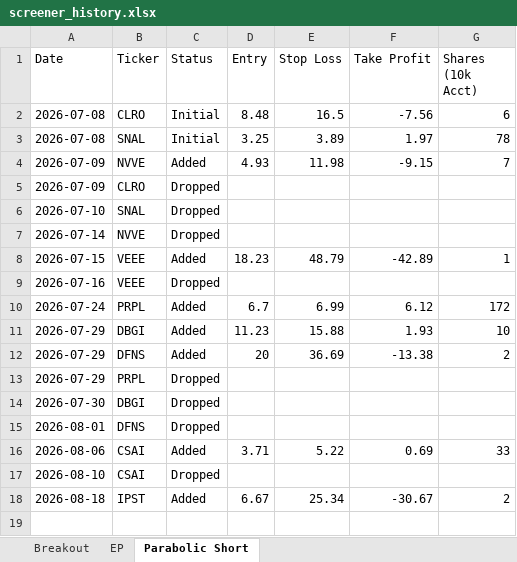
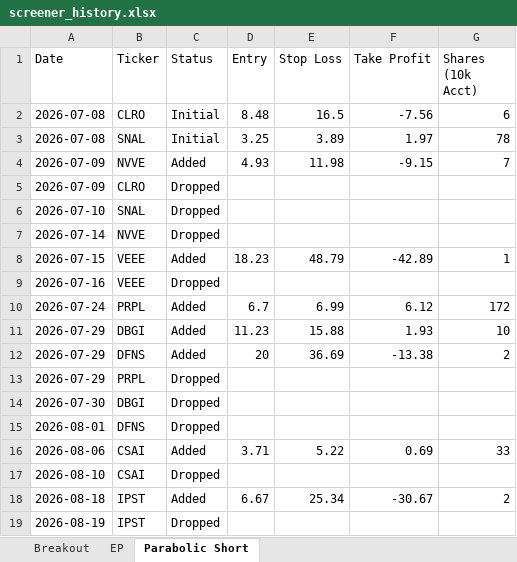
Before and after one commit to petarpanchev-lgtm/bug-free-umbrella, an Excel workbook: screener_history.xlsx, sheet Parabolic Short, drawn as a sheet; values as stored, in another font and other column widths than the file's, no borders; the diff names each change by its address in the sheet, - before the commit and + after, or states it on an @@ line.

```diff
--- a/screener_history.xlsx (sheet Parabolic Short)
+++ b/screener_history.xlsx (sheet Parabolic Short)
+row 19: 2026-08-19 | IPST | Dropped
```
Also changed, not shown: sheet EP, sheet Breakout.
